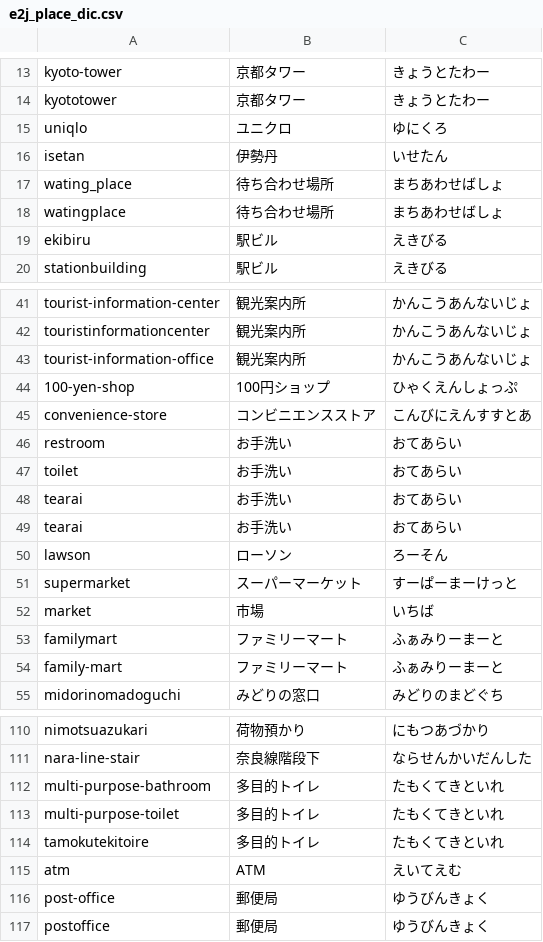
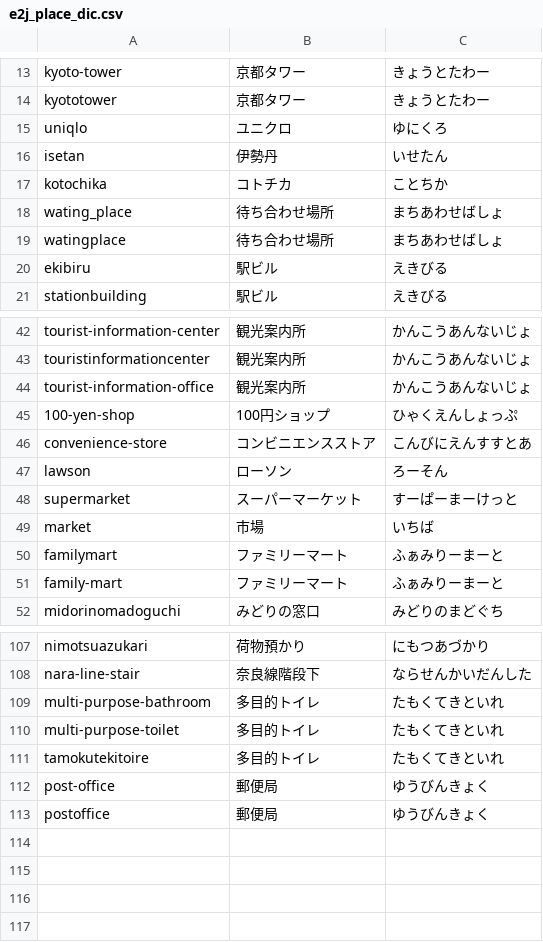
Before and after one commit to monogocoro/mg-pj-jr-west-qa-nlu, a CSV file: make_db/e2j_place_dic.csv, drawn as a sheet; only a part is shown, gaps mark what is left out; removed rows and columns are numbered as before the commit, all else as after; the diff names each change by its address in the sheet, - before the commit and + after, or states it on an @@ line.

```diff
--- a/make_db/e2j_place_dic.csv
+++ b/make_db/e2j_place_dic.csv
+row 17: kotochika | コトチカ | ことちか
-row 46: restroom | お手洗い | おてあらい
-row 47: toilet | お手洗い | おてあらい
-row 48: tearai | お手洗い | おてあらい
-row 49: tearai | お手洗い | おてあらい
-row 115: atm | ATM | えいてえむ
```
Also changed, not shown: make_db/e2j_dic.csv, make_db/e2j_facility_dic.csv, 19 other files.
